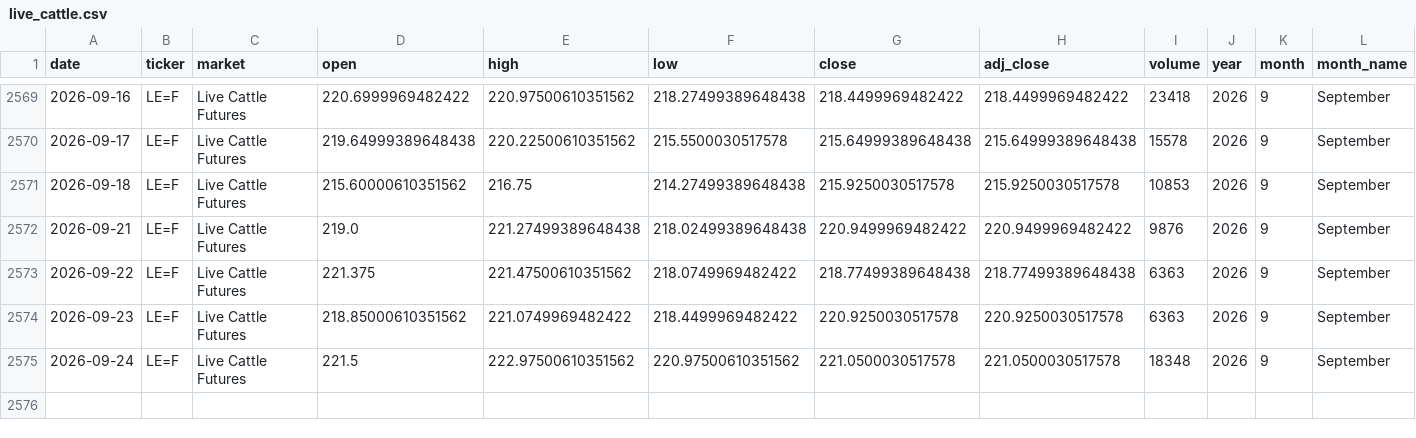
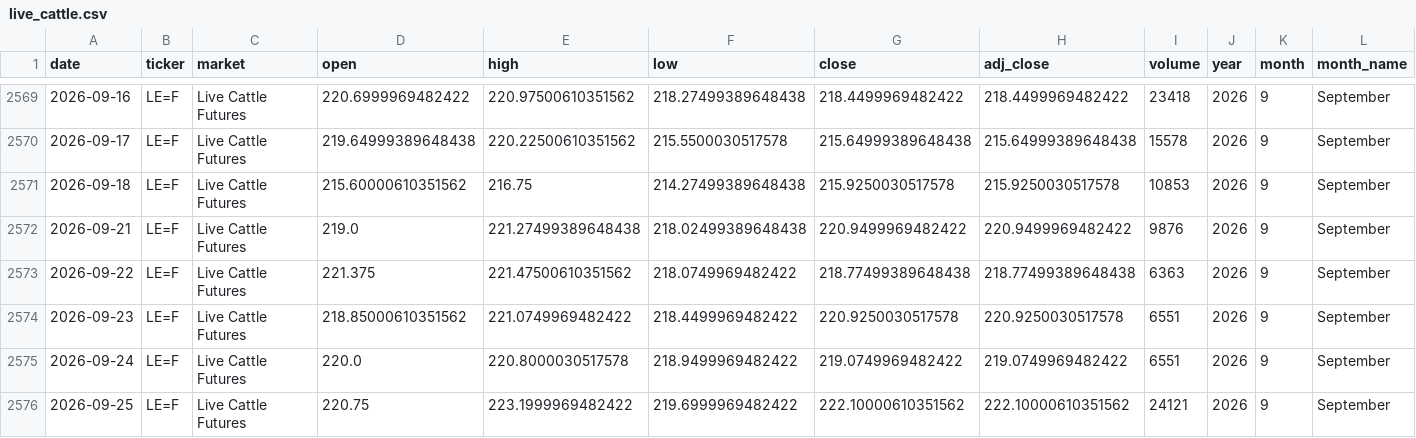
Before and after one commit to franciscomoreno-nicesa/cattle-futures-prices, a CSV file: data/live_cattle.csv, drawn as a sheet; only a part is shown, gaps mark what is left out; rows hold the shown columns only; the diff names each change by its address in the sheet, - before the commit and + after, or states it on an @@ line.

```diff
--- a/data/live_cattle.csv
+++ b/data/live_cattle.csv
-I2574 (volume): 6363
+I2574 (volume): 6551
-D2575 (open): 221.5
+D2575 (open): 220.0
-E2575 (high): 222.97500610351562
+E2575 (high): 220.8000030517578
-F2575 (low): 220.97500610351562
+F2575 (low): 218.9499969482422
-G2575 (close): 221.0500030517578
+G2575 (close): 219.0749969482422
-H2575 (adj_close): 221.0500030517578
+H2575 (adj_close): 219.0749969482422
-I2575 (volume): 18348
+I2575 (volume): 6551
+row 2576: 2026-09-25 | LE=F | Live Cattle Futures | 220.75 | 223.1999969482422 | 219.6999969482422 | 222.10000610351562 | 222.10000610351562 | 24121 | 2026 | 9 | September
```
Also changed, not shown: data/cattle_futures_combined.csv, data/feeder_cattle.csv.
